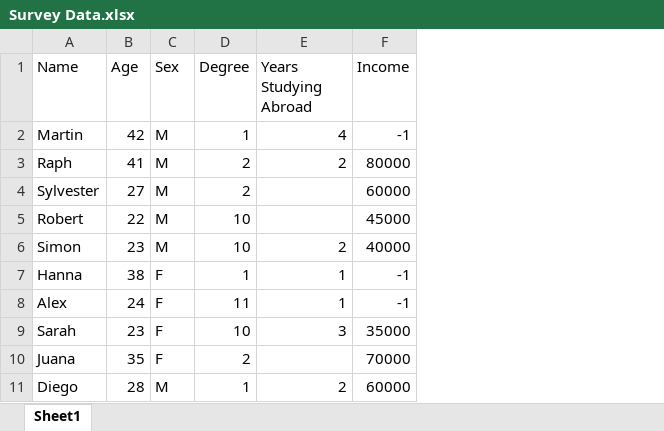
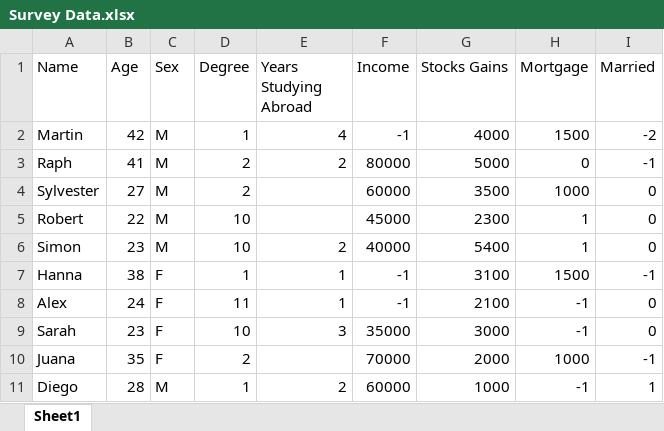
Before and after one commit to vvzepeda/example-project, an Excel workbook: data/Survey Data.xlsx, sheet Sheet1, drawn as a sheet; only a part is shown; values as stored, in another font and other column widths than the file's, no borders; the diff names each change by its address in the sheet, - before the commit and + after, or states it on an @@ line.

Commit message:
Updated fake data

```diff
--- a/data/Survey Data.xlsx (sheet Sheet1)
+++ b/data/Survey Data.xlsx (sheet Sheet1)
+column G (Stocks Gains), rows 2-11: 4000 | 5000 | 3500 | 2300 | 5400 | 3100 | 2100 | 3000 | 2000 | 1000
+column H (Mortgage), rows 2-11: 1500 | 0 | 1000 | 1 | 1 | 1500 | -1 | -1 | 1000 | -1
+column I (Married), rows 2-11: -2 | -1 | 0 | 0 | 0 | -1 | 0 | 0 | -1 | 1
```
Also changed, not shown: 1 other file.
